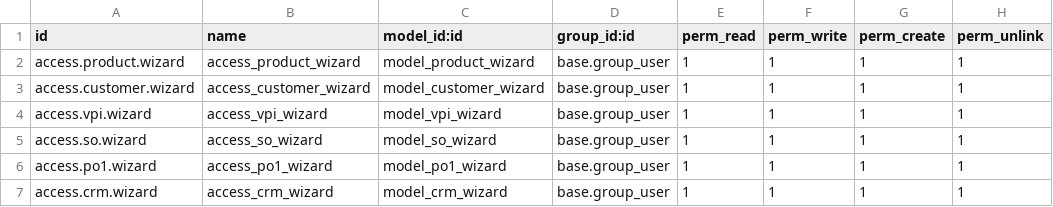
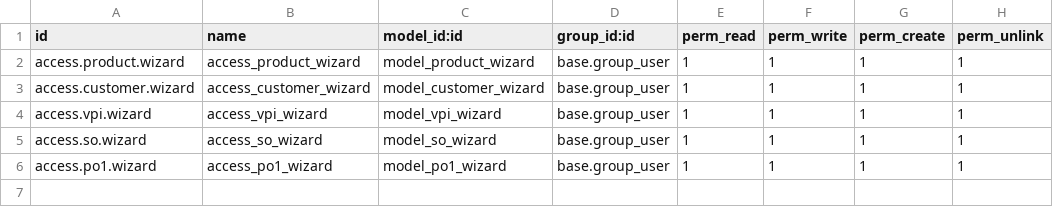
Before and after one commit to mehul7777/goutham, a CSV file: Gouthom_Test_Server/security/ir.model.access.csv, drawn as a sheet; the diff names each change by its address in the sheet, - before the commit and + after, or states it on an @@ line.

Commit message:
removed crm wizard from security

```diff
--- a/Gouthom_Test_Server/security/ir.model.access.csv
+++ b/Gouthom_Test_Server/security/ir.model.access.csv
-row 7: access.crm.wizard | access_crm_wizard | model_crm_wizard | base.group_user | 1 | 1 | 1 | 1
```
